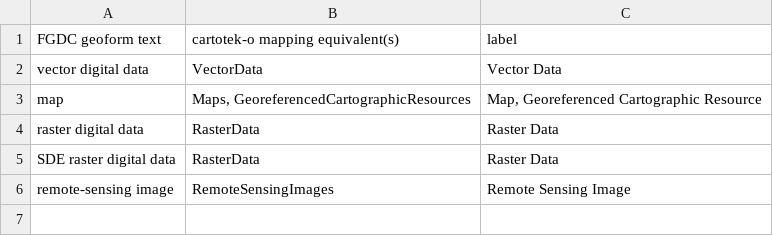
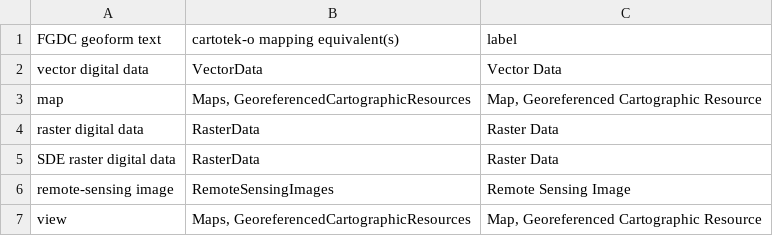
Before and after one commit to LD4P/Cartographic_Materials, a CSV file: concordances/FGDC Geospatial Data Presentation Form to Cartotek-o mapping.csv, drawn as a sheet; the diff names each change by its address in the sheet, - before the commit and + after, or states it on an @@ line.

Commit message:
updated concordance to cover all known HGL data values for geoform

```diff
--- a/concordances/FGDC Geospatial Data Presentation Form to Cartotek-o mapping.csv
+++ b/concordances/FGDC Geospatial Data Presentation Form to Cartotek-o mapping.csv
+row 7: view | Maps, GeoreferencedCartographicResources | Map, Georeferenced Cartographic Resource
```
